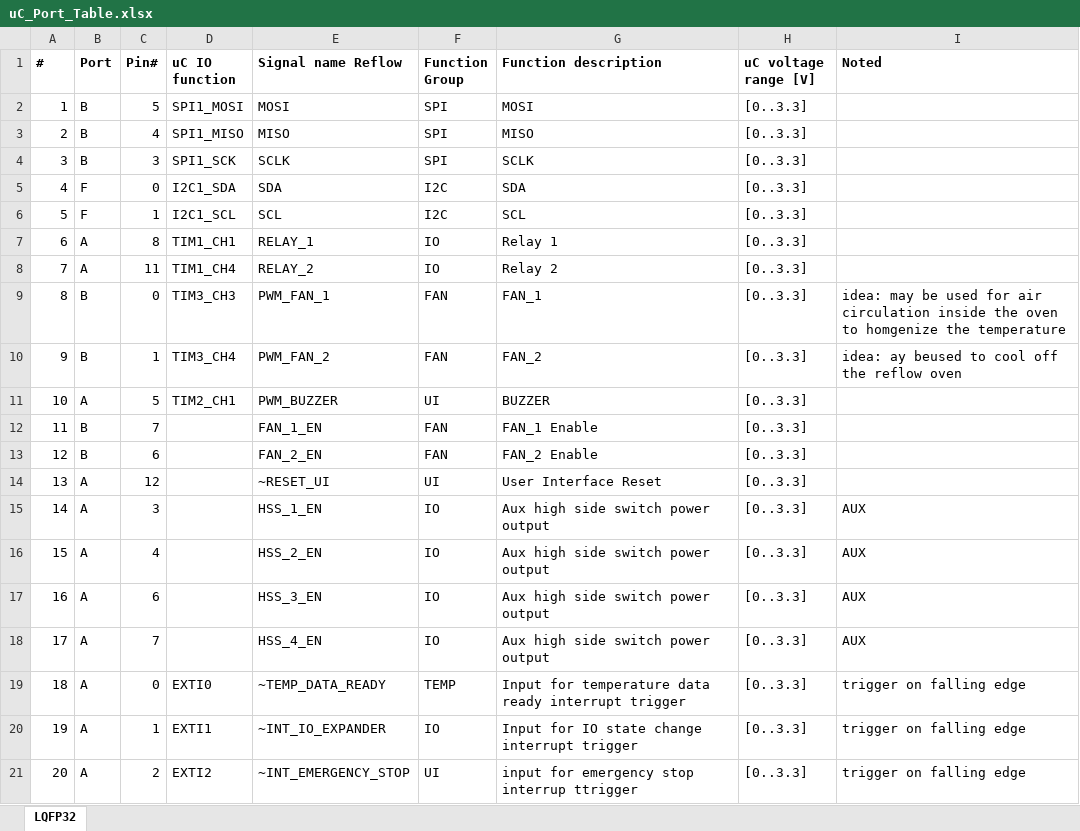
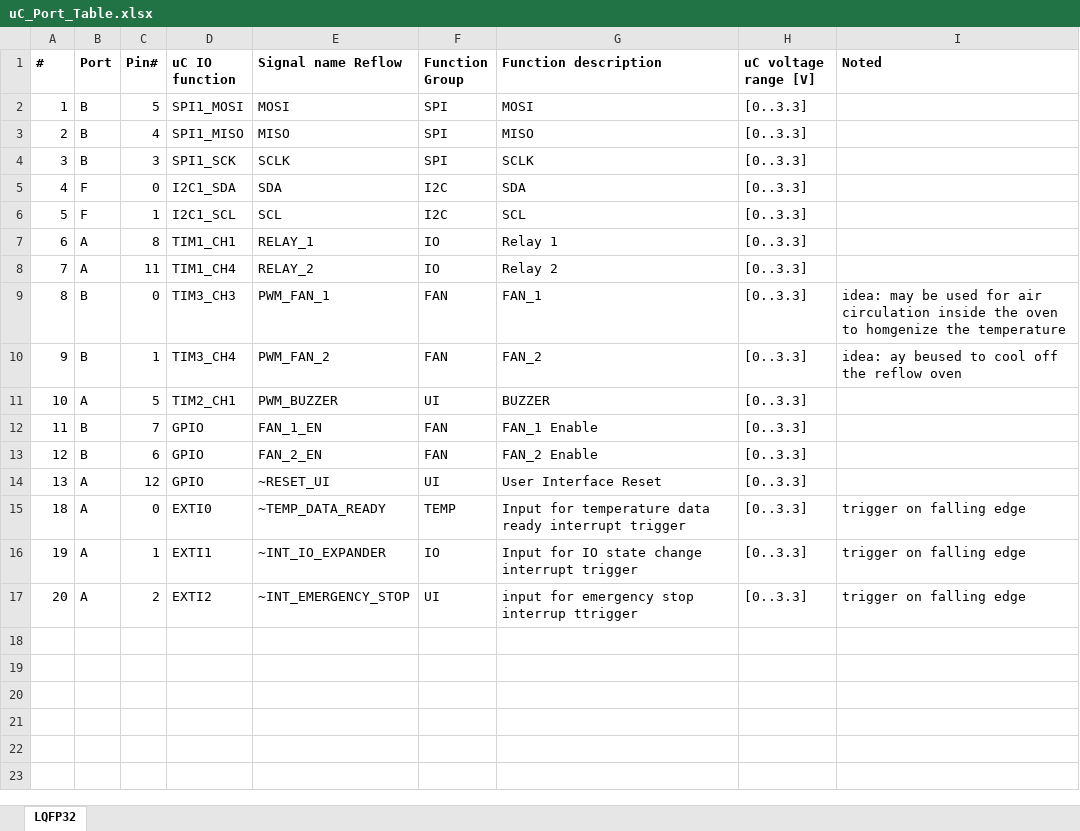
Before and after one commit to polymurph/Reflow, an Excel workbook: Hardware/uC_Port_Table.xlsx, sheet LQFP32, drawn as a sheet; values as stored, in another font and other column widths than the file's, no borders; the diff names each change by its address in the sheet, - before the commit and + after, or states it on an @@ line.

Commit message:
changed port table + updated schema

```diff
--- a/Hardware/uC_Port_Table.xlsx (sheet LQFP32)
+++ b/Hardware/uC_Port_Table.xlsx (sheet LQFP32)
-D12:D14 (uC IO function): (empty)
+D12:D14 (uC IO function): GPIO
-row 15: 14 | A | 3 |  | HSS_1_EN | IO | Aux high side switch power output | [0..3.3] | AUX
-row 16: 15 | A | 4 |  | HSS_2_EN | IO | Aux high side switch power output | [0..3.3] | AUX
-row 17: 16 | A | 6 |  | HSS_3_EN | IO | Aux high side switch power output | [0..3.3] | AUX
-row 18: 17 | A | 7 |  | HSS_4_EN | IO | Aux high side switch power output | [0..3.3] | AUX
```
Also changed, not shown: 5 other files.
